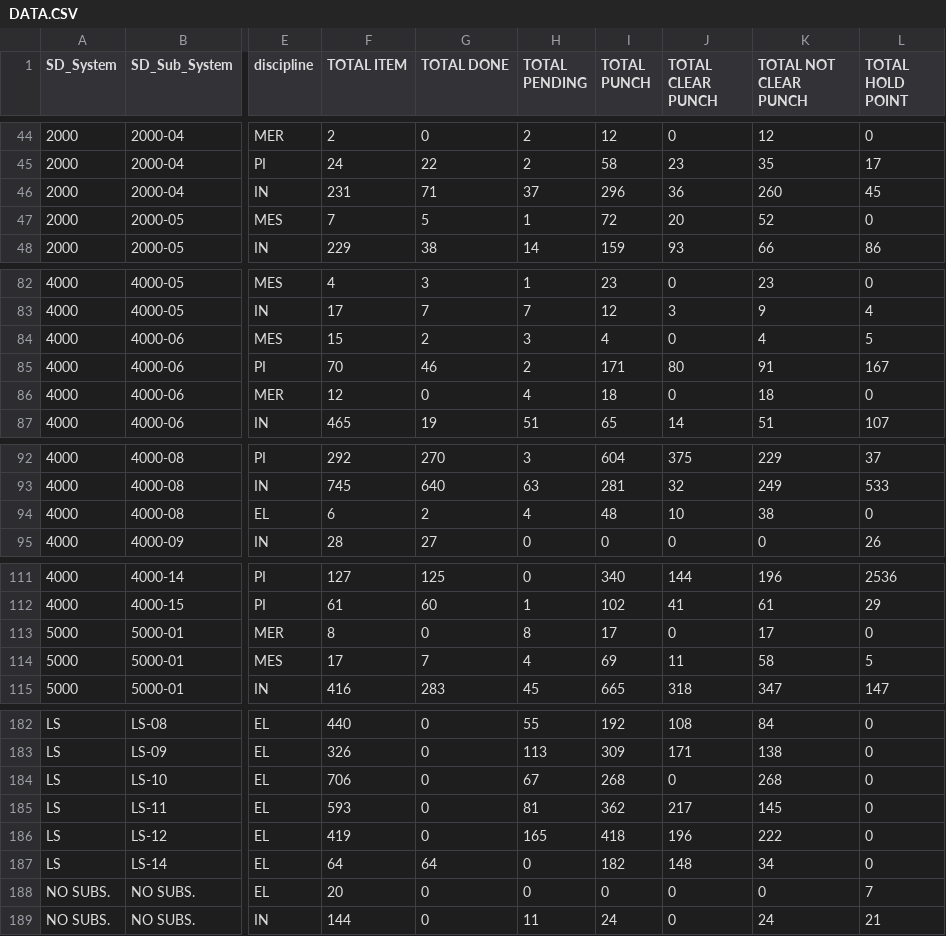
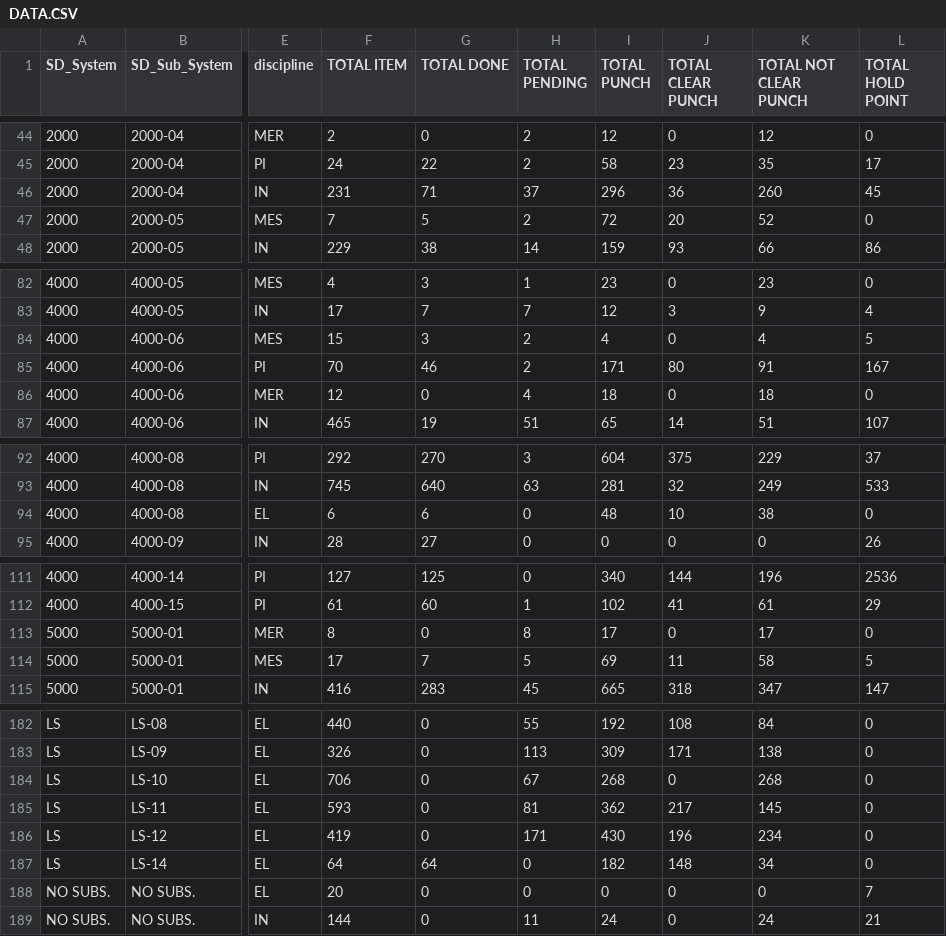
Before and after one commit to akarimvand/SAPRA2, a CSV file: dbcsv/DATA.CSV, drawn as a sheet; only a part is shown, gaps mark what is left out; the diff covers the shown part only; the diff names each change by its address in the sheet, - before the commit and + after, or states it on an @@ line.

```diff
--- a/dbcsv/DATA.CSV
+++ b/dbcsv/DATA.CSV
-H47 (TOTAL PENDING): 1
+H47 (TOTAL PENDING): 2
-G84 (TOTAL DONE): 2
+G84 (TOTAL DONE): 3
-H84 (TOTAL PENDING): 3
+H84 (TOTAL PENDING): 2
-G94 (TOTAL DONE): 2
+G94 (TOTAL DONE): 6
-H94 (TOTAL PENDING): 4
+H94 (TOTAL PENDING): 0
-H114 (TOTAL PENDING): 4
+H114 (TOTAL PENDING): 5
-H186 (TOTAL PENDING): 165
+H186 (TOTAL PENDING): 171
-I186 (TOTAL PUNCH): 418
+I186 (TOTAL PUNCH): 430
-K186 (TOTAL NOT CLEAR PUNCH): 222
+K186 (TOTAL NOT CLEAR PUNCH): 234
```
Also changed, not shown: 20 edited cells elsewhere in this file.
